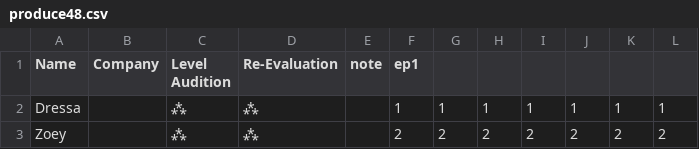
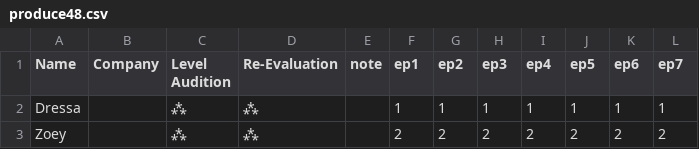
Before and after one commit to 321starss/SHINERANKINGS, a CSV file: produce48.csv, drawn as a sheet; only a part is shown.

Commit message:
Update produce48.csv

```diff
--- a/produce48.csv
+++ b/produce48.csv
@@ -1,2 +1,2 @@
-Name,Company,Level Audition,Re-Evaluation,note,ep1
+Name,Company,Level Audition,Re-Evaluation,note,ep1,ep2,ep3,ep4,ep5,ep6,ep7
 Dressa,,⁂,⁂,,1,1,1,1,1,1,1
```
